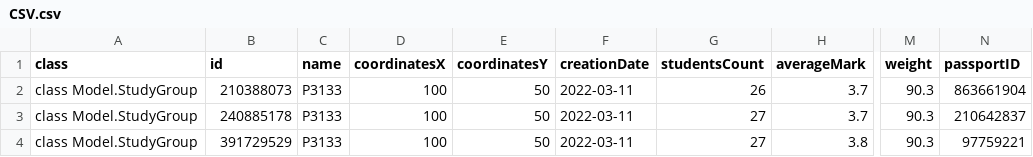
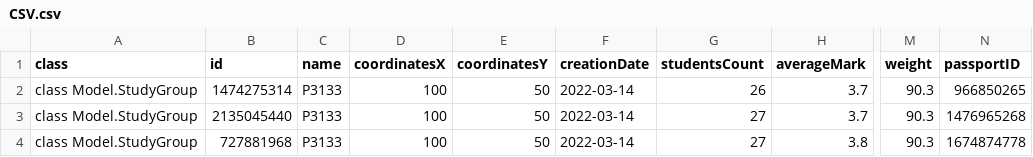
Before and after one commit to goanvi/Console_App, a CSV file: CSV.csv, drawn as a sheet; only a part is shown, gaps mark what is left out; the diff names each change by its address in the sheet, - before the commit and + after, or states it on an @@ line.

```diff
--- a/CSV.csv
+++ b/CSV.csv
-B2 (id): 210388073
+B2 (id): 1474275314
-F2:F4 (creationDate): 2022-03-11
+F2:F4 (creationDate): 2022-03-14
-N2 (passportID): 863661904
+N2 (passportID): 966850265
-B3 (id): 240885178
+B3 (id): 2135045440
-N3 (passportID): 210642837
+N3 (passportID): 1476965268
-B4 (id): 391729529
+B4 (id): 727881968
-N4 (passportID): 97759221
+N4 (passportID): 1674874778
```
Also changed, not shown: 20 other files.
